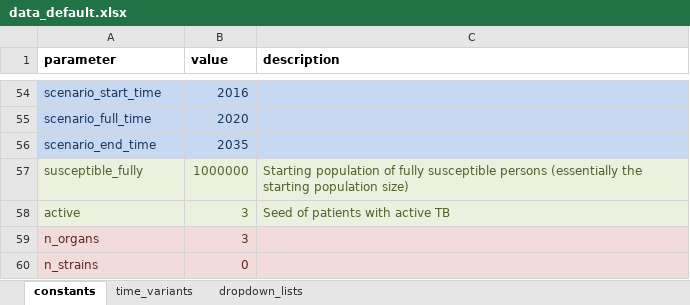
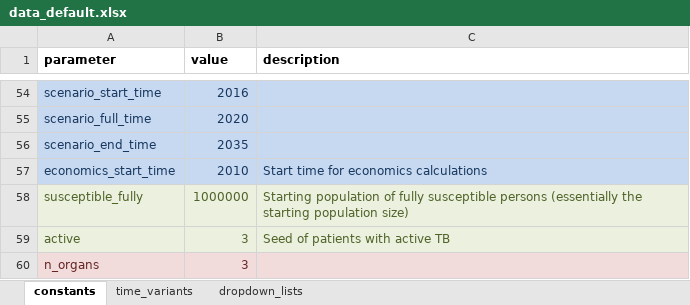
Before and after one commit to monash-emu/AuTuMN, an Excel workbook: autumn/xls/data_default.xlsx, sheet constants, drawn as a sheet; only a part is shown, gaps mark what is left out; the shorter side is filled out with more unchanged rows; values as stored, in another font and other column widths than the file's, no borders; the diff names each change by its address in the sheet, - before the commit and + after, or states it on an @@ line.

Commit message:
Add economics start time to spreadsheets

```diff
--- a/autumn/xls/data_default.xlsx (sheet constants)
+++ b/autumn/xls/data_default.xlsx (sheet constants)
+row 57: economics_start_time | 2010 | Start time for economics calculations
```
Also changed, not shown: autumn/xls/control_panel.xlsx, 1 other file.
